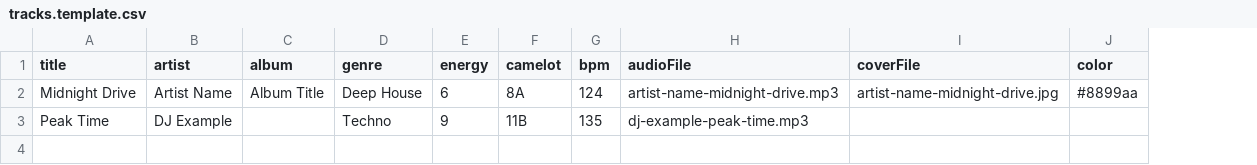
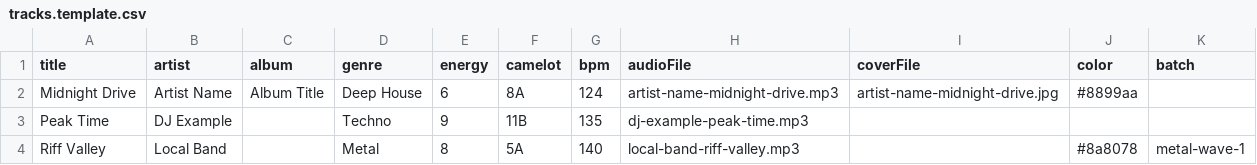
Before and after one commit to ltdrifter1/crate-app, a CSV file: tracks.template.csv, drawn as a sheet; the diff names each change by its address in the sheet, - before the commit and + after, or states it on an @@ line.

```diff
--- a/tracks.template.csv
+++ b/tracks.template.csv
+column K (batch), empty
+row 4: Riff Valley | Local Band |  | Metal | 8 | 5A | 140 | local-band-riff-valley.mp3 |  | #8a8078 | metal-wave-1
```
Also changed, not shown: 18 other files.
